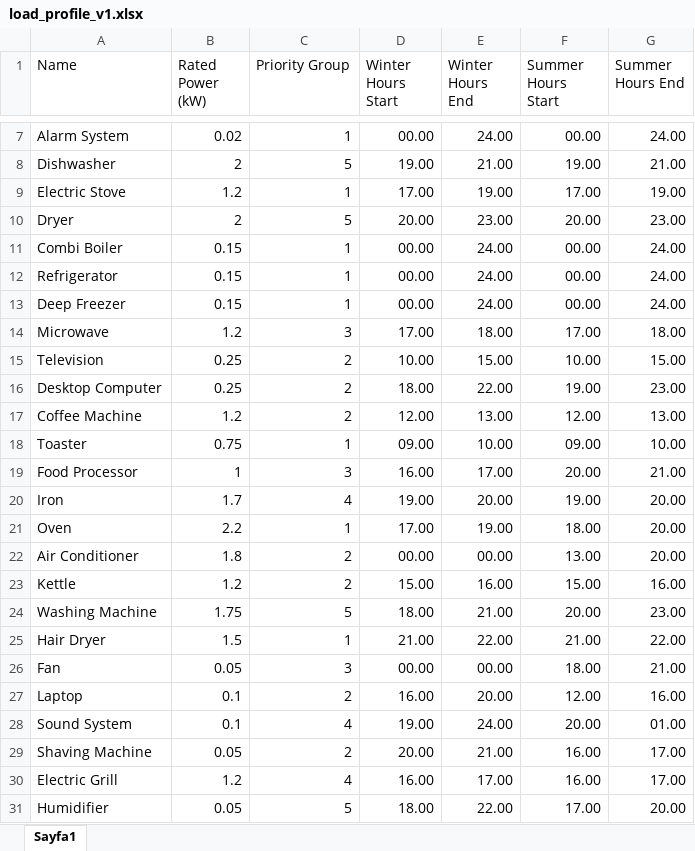
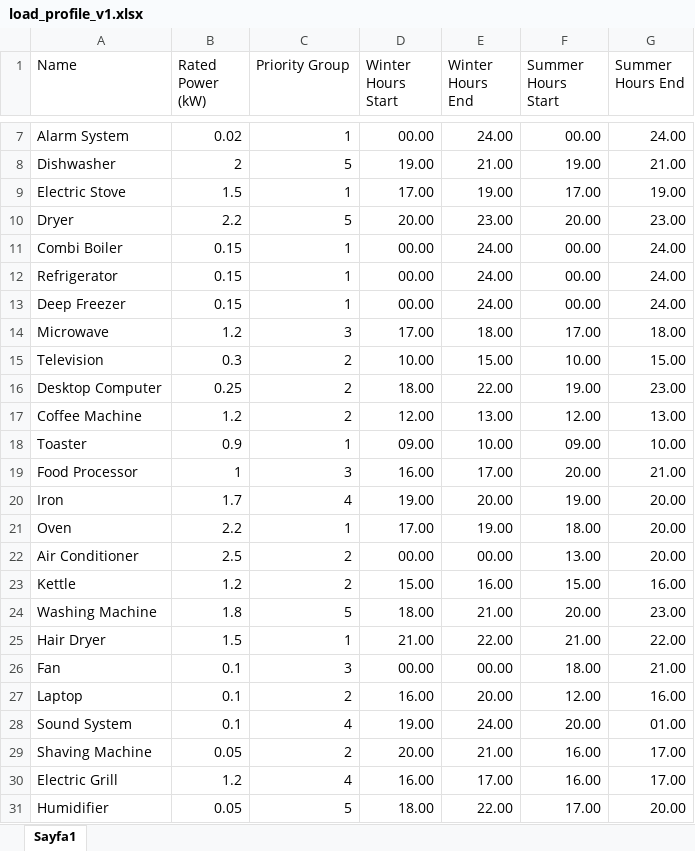
Before and after one commit to EmirKahraman/Smart_Home, an Excel workbook: smarthome/data/load_profile_data/load_profile_v1.xlsx, sheet Sayfa1, drawn as a sheet; only a part is shown, gaps mark what is left out; values as stored, in another font and other column widths than the file's, no cell formats; the diff names each change by its address in the sheet, - before the commit and + after, or states it on an @@ line.

```diff
--- a/smarthome/data/load_profile_data/load_profile_v1.xlsx (sheet Sayfa1)
+++ b/smarthome/data/load_profile_data/load_profile_v1.xlsx (sheet Sayfa1)
-B9 (Rated Power (kW)): 1.2
+B9 (Rated Power (kW)): 1.5
-B10 (Rated Power (kW)): 2
+B10 (Rated Power (kW)): 2.2
-B15 (Rated Power (kW)): 0.25
+B15 (Rated Power (kW)): 0.3
-B18 (Rated Power (kW)): 0.75
+B18 (Rated Power (kW)): 0.9
-B22 (Rated Power (kW)): 1.8
+B22 (Rated Power (kW)): 2.5
-B24 (Rated Power (kW)): 1.75
+B24 (Rated Power (kW)): 1.8
-B26 (Rated Power (kW)): 0.05
+B26 (Rated Power (kW)): 0.1
```
Also changed, not shown: cell formats, 4 other files.
